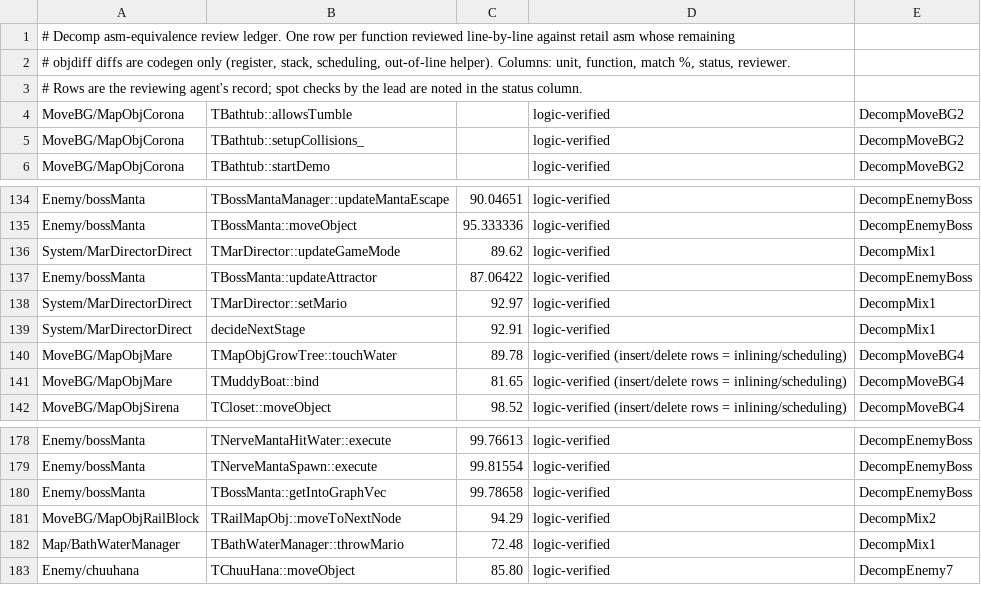
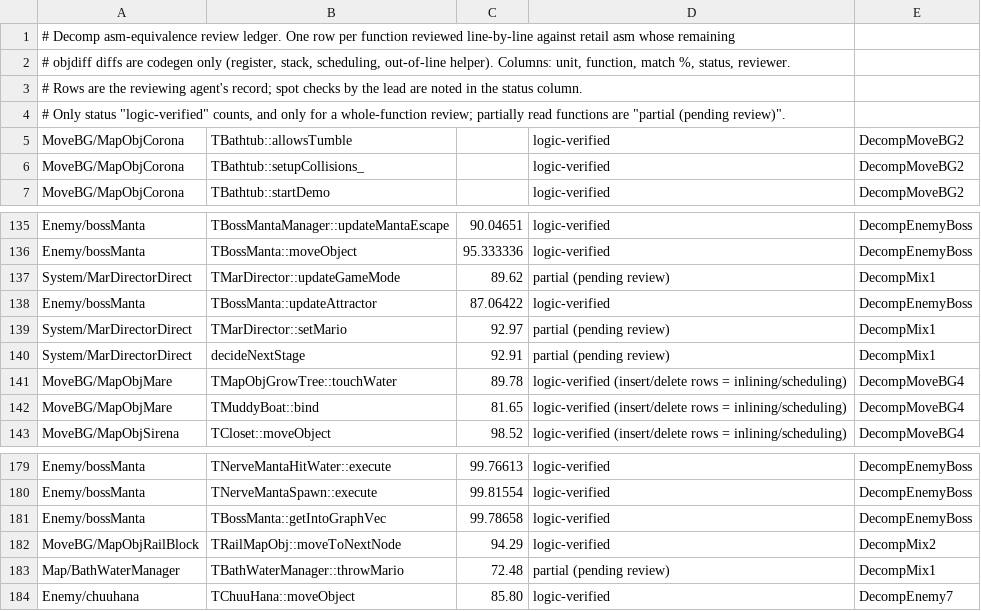
Before and after one commit to Astrr00/SMSunshinePC, a TSV file: sunshine-pc/docs/decomp-verified.tsv, drawn as a sheet; only a part is shown, gaps mark what is left out; the diff covers the shown part only.

Commit message:
Decomp wave 5: more asm-proven fixes, ledger statuses tightened, agent cap raised
Gates: DOL SHA-1 9f5a8caf OK, strict link OK.

```diff
--- a/sunshine-pc/docs/decomp-verified.tsv
+++ b/sunshine-pc/docs/decomp-verified.tsv
@@ -3,2 +3,3 @@
 # Rows are the reviewing agent's record; spot checks by the lead are noted in the status column.
+# Only status "logic-verified" counts, and only for a whole-function review; partially read functions are "partial (pending review)".
 MoveBG/MapObjCorona	TBathtub::allowsTumble		logic-verified	DecompMoveBG2
@@ -135,6 +136,6 @@ Enemy/bossManta	TBossMantaManager::updateMantaEscape	90.04651	logic-verified	Dec
 Enemy/bossManta	TBossManta::moveObject	95.333336	logic-verified	DecompEnemyBoss
-System/MarDirectorDirect	TMarDirector::updateGameMode	89.62	logic-verified	DecompMix1
+System/MarDirectorDirect	TMarDirector::updateGameMode	89.62	partial (pending review)	DecompMix1
 Enemy/bossManta	TBossManta::updateAttractor	87.06422	logic-verified	DecompEnemyBoss
-System/MarDirectorDirect	TMarDirector::setMario	92.97	logic-verified	DecompMix1
-System/MarDirectorDirect	decideNextStage	92.91	logic-verified	DecompMix1
+System/MarDirectorDirect	TMarDirector::setMario	92.97	partial (pending review)	DecompMix1
+System/MarDirectorDirect	decideNextStage	92.91	partial (pending review)	DecompMix1
 MoveBG/MapObjMare	TMapObjGrowTree::touchWater	89.78	logic-verified (insert/delete rows = inlining/scheduling)	DecompMoveBG4
@@ -181,3 +182,3 @@ Enemy/bossManta	TBossManta::getIntoGraphVec	99.78658	logic-verified	DecompEnemyB
 MoveBG/MapObjRailBlock	TRailMapObj::moveToNextNode	94.29	logic-verified	DecompMix2
-Map/BathWaterManager	TBathWaterManager::throwMario	72.48	logic-verified	DecompMix1
+Map/BathWaterManager	TBathWaterManager::throwMario	72.48	partial (pending review)	DecompMix1
 Enemy/chuuhana	TChuuHana::moveObject	85.80	logic-verified	DecompEnemy7
```
Also changed, not shown: 7 added rows and 9 edited cells elsewhere in this file, 9 other files.
